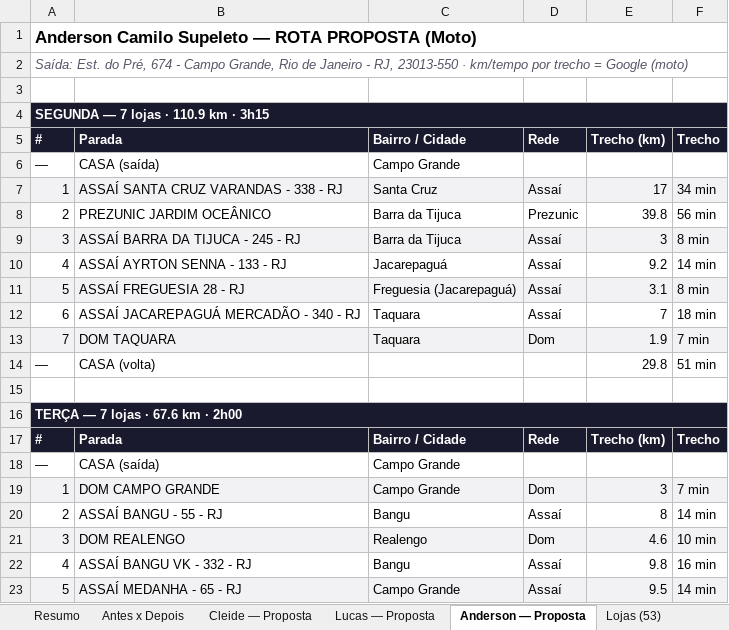
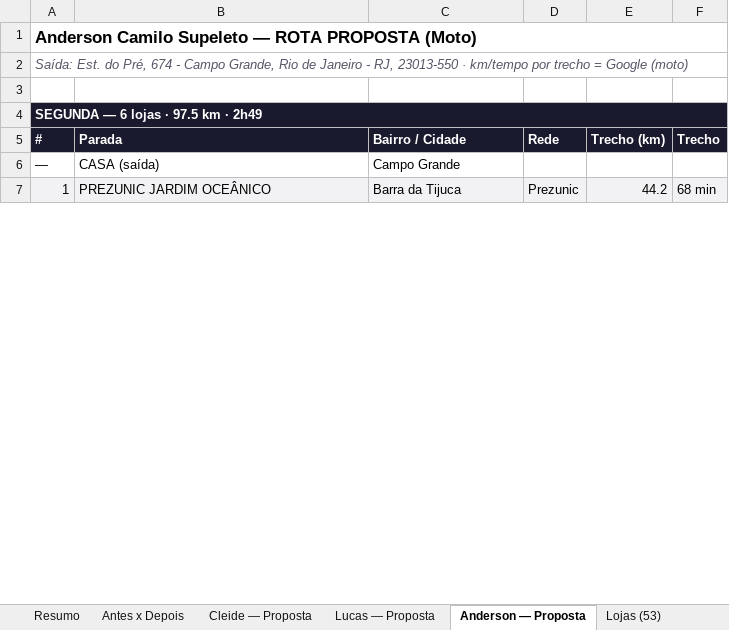
Before and after one commit to ViewOutBusiness/rotas_rio, an Excel workbook: Estudo-Rotas-RJ-Eficiencia.xlsx, sheet Anderson — Proposta, drawn as a sheet; only a part is shown; values as stored, in another font and other column widths than the file's, no borders; removed rows and columns are numbered as before the commit, all else as after; the diff covers the shown part only; the diff names each change by its address in the sheet, - before the commit and + after, or states it on an @@ line.

```diff
--- a/Estudo-Rotas-RJ-Eficiencia.xlsx (sheet Anderson — Proposta)
+++ b/Estudo-Rotas-RJ-Eficiencia.xlsx (sheet Anderson — Proposta)
-A4: SEGUNDA — 7 lojas · 110.9 km · 3h15
+A4: SEGUNDA — 6 lojas · 97.5 km · 2h49
-row 7: 1 | ASSAÍ SANTA CRUZ VARANDAS - 338 - RJ | Santa Cruz | Assaí | 17 | 34 min
-A7: 2
+A7: 1
-A7:F7 fill: none
+A7:F7 fill: #F2F2F4
-E7: 39.8
+E7: 44.2
-F7: 56 min
+F7: 68 min
-row 9: 3 | ASSAÍ BARRA DA TIJUCA - 245 - RJ | Barra da Tijuca | Assaí | 3 | 8 min
-row 10: 4 | ASSAÍ AYRTON SENNA - 133 - RJ | Jacarepaguá | Assaí | 9.2 | 14 min
-row 11: 5 | ASSAÍ FREGUESIA 28 - RJ | Freguesia (Jacarepaguá) | Assaí | 3.1 | 8 min
-row 12: 6 | ASSAÍ JACAREPAGUÁ MERCADÃO - 340 - RJ | Taquara | Assaí | 7 | 18 min
-row 13: 7 | DOM TAQUARA | Taquara | Dom | 1.9 | 7 min
@@ row 14 moved to row 61: — @@
-row 15: (empty)
-row 16: TERÇA — 7 lojas · 67.6 km · 2h00
@@ row 17 moved to row 16: # @@
@@ row 18 moved to row 17: — @@
-row 19: 1 | DOM CAMPO GRANDE | Campo Grande | Dom | 3 | 7 min
-row 20: 2 | ASSAÍ BANGU - 55 - RJ | Bangu | Assaí | 8 | 14 min
-row 21: 3 | DOM REALENGO | Realengo | Dom | 4.6 | 10 min
-row 22: 4 | ASSAÍ BANGU VK - 332 - RJ | Bangu | Assaí | 9.8 | 16 min
@@ row 23 moved to row 22: 5 @@
```
Also changed, not shown: 36 added rows, 25 removed rows, 8 moved rows and 12 edited cells elsewhere in this sheet, sheet Cleide — Proposta, sheet Lucas — Proposta, sheet Antes x Depois, sheet Lojas (53), sheet Links Maps, sheet Resumo, 1 other file.
